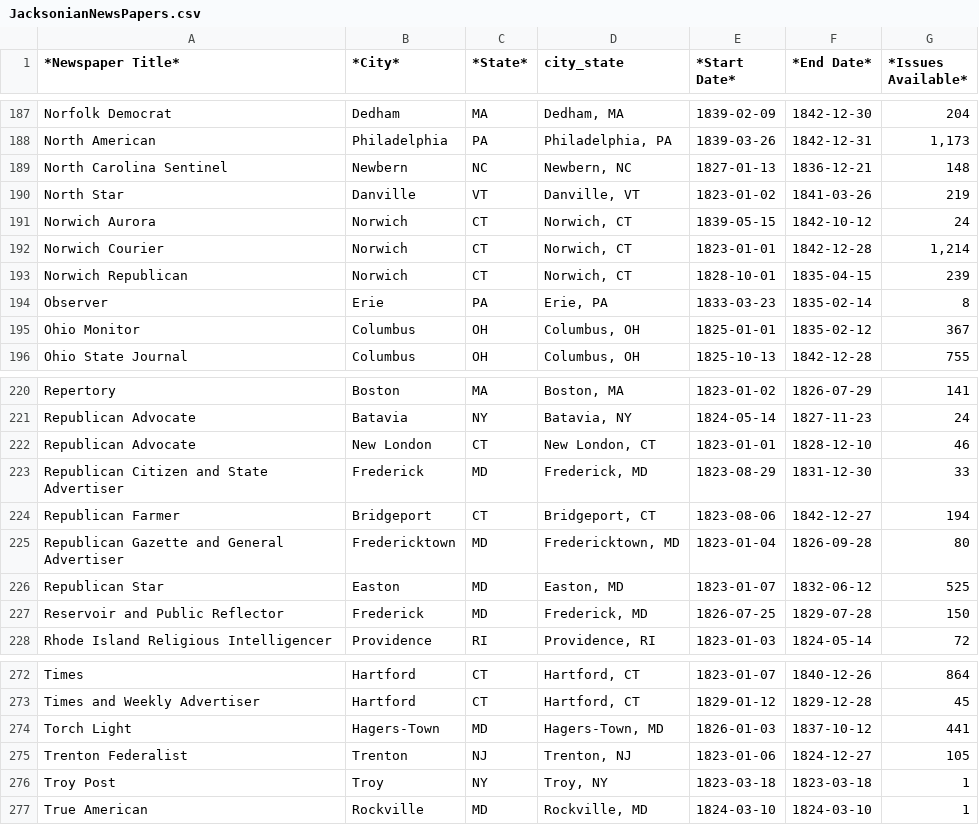
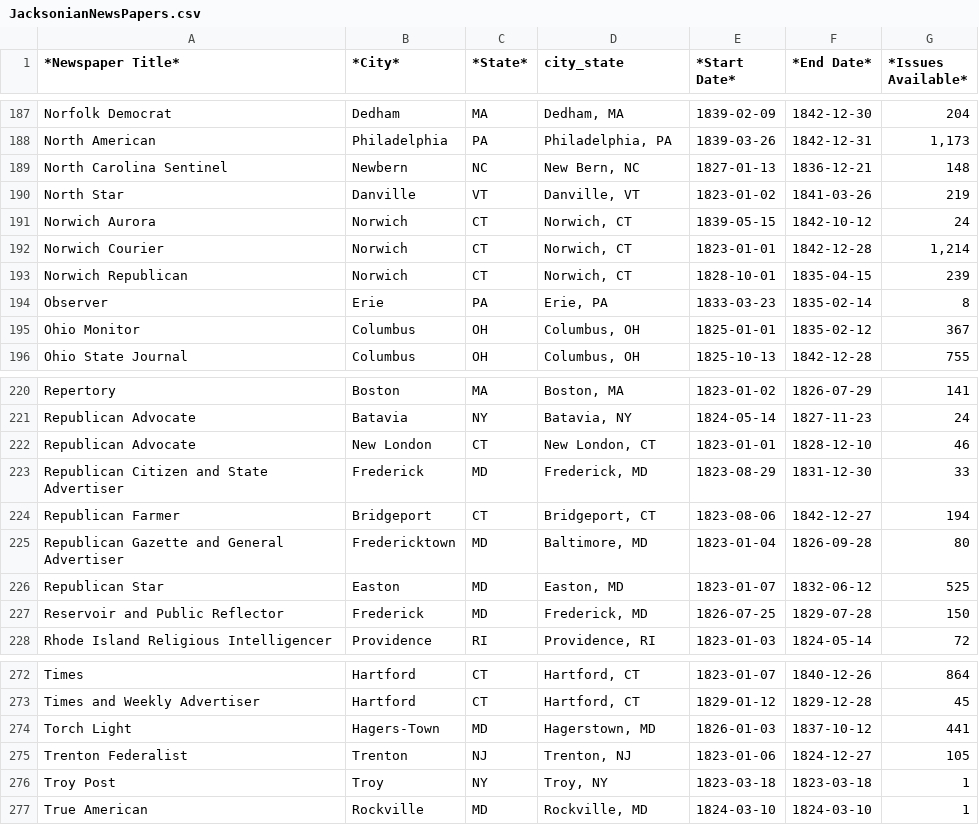
Before and after one commit to CenterForSpatialResearch/mapping_for_the_urban_humanities, a CSV file: Class_Data/2_MakingData/JacksonianNewsPapers.csv, drawn as a sheet; only a part is shown, gaps mark what is left out; the diff covers the shown part only.

```diff
--- a/Class_Data/2_MakingData/JacksonianNewsPapers.csv
+++ b/Class_Data/2_MakingData/JacksonianNewsPapers.csv
@@ -188,3 +188,3 @@ Norfolk Democrat,Dedham,MA,"Dedham, MA",1839-02-09,1842-12-30,204
 North American,Philadelphia,PA,"Philadelphia, PA",1839-03-26,1842-12-31,"1,173"
-North Carolina Sentinel,Newbern,NC,"Newbern, NC",1827-01-13,1836-12-21,148
+North Carolina Sentinel,Newbern,NC,"New Bern, NC",1827-01-13,1836-12-21,148
 North Star,Danville,VT,"Danville, VT",1823-01-02,1841-03-26,219
@@ -224,3 +224,3 @@ Republican Citizen and State Advertiser,Frederick,MD,"Frederick, MD",1823-08-29,
 Republican Farmer,Bridgeport,CT,"Bridgeport, CT",1823-08-06,1842-12-27,194
-Republican Gazette and General Advertiser,Fredericktown,MD,"Fredericktown, MD",1823-01-04,1826-09-28,80
+Republican Gazette and General Advertiser,Fredericktown,MD,"Baltimore, MD",1823-01-04,1826-09-28,80
 Republican Star,Easton,MD,"Easton, MD",1823-01-07,1832-06-12,525
@@ -273,3 +273,3 @@ Times,Hartford,CT,"Hartford, CT",1823-01-07,1840-12-26,864
 Times and Weekly Advertiser,Hartford,CT,"Hartford, CT",1829-01-12,1829-12-28,45
-Torch Light,Hagers-Town,MD,"Hagers-Town, MD",1826-01-03,1837-10-12,441
+Torch Light,Hagers-Town,MD,"Hagerstown, MD",1826-01-03,1837-10-12,441
 Trenton Federalist,Trenton,NJ,"Trenton, NJ",1823-01-06,1824-12-27,105
```
Also changed, not shown: 22 edited cells elsewhere in this file, Class_Data/2_MakingData/AntebellumNewspapers.csv, 32 other files.
